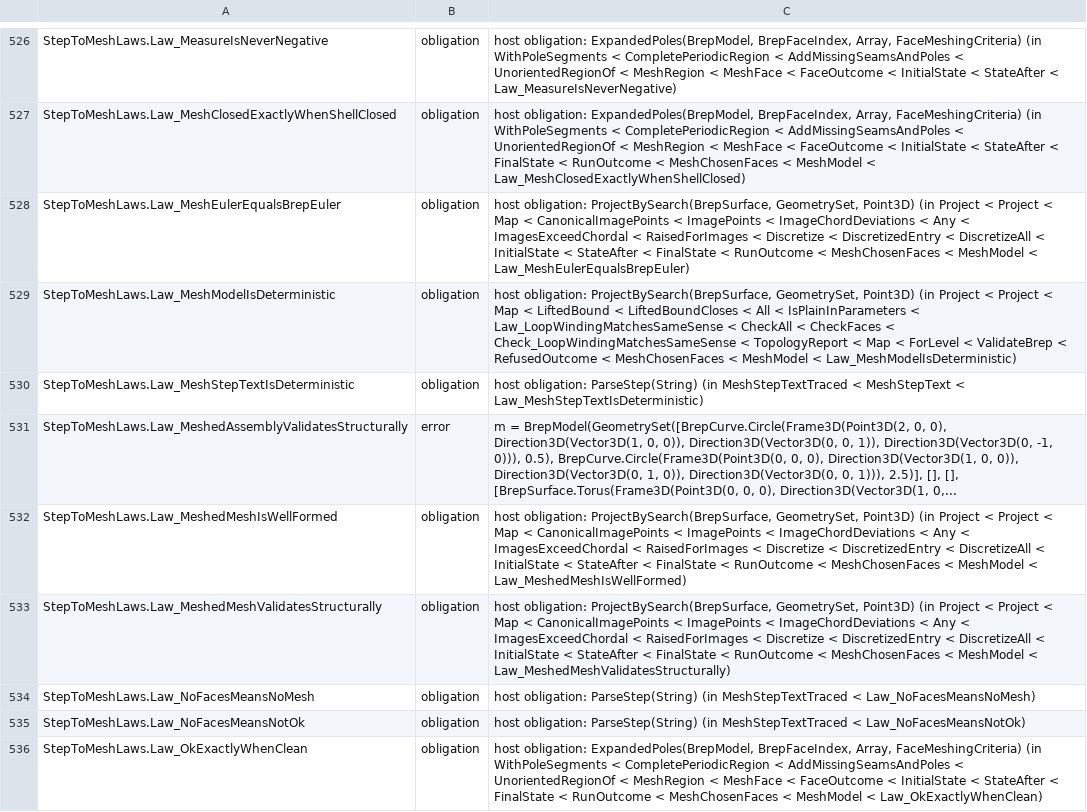
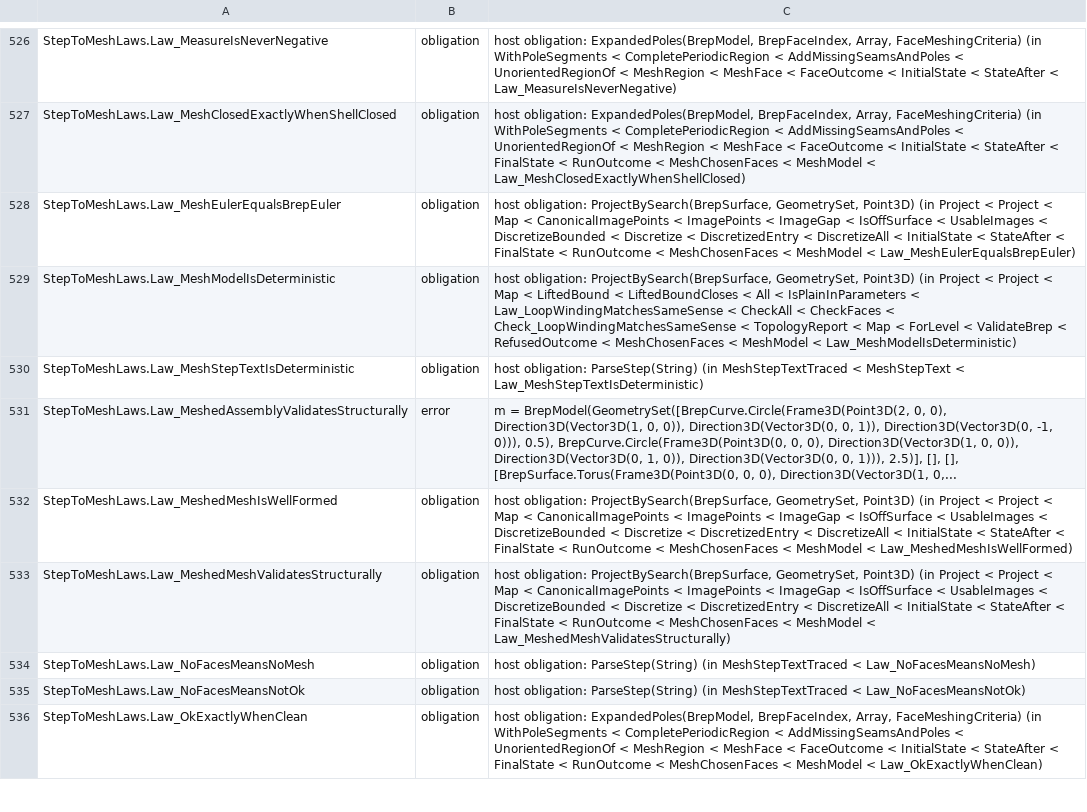
Before and after one commit to ara3d/bim-open-toolkit, a TSV file: sandbox/step-brep-mesh/reviews/verdicts-cpu64.tsv, drawn as a sheet; only a part is shown, gaps mark what is left out; the diff covers the shown part only.

```diff
--- a/sandbox/step-brep-mesh/reviews/verdicts-cpu64.tsv
+++ b/sandbox/step-brep-mesh/reviews/verdicts-cpu64.tsv
@@ -527,3 +527,3 @@ StepToMeshLaws.Law_MeasureIsNeverNegative	obligation	host obligation: ExpandedPo
 StepToMeshLaws.Law_MeshClosedExactlyWhenShellClosed	obligation	host obligation: ExpandedPoles(BrepModel, BrepFaceIndex, Array, FaceMeshingCriteria) (in WithPoleSegments < CompletePeriodicRegion < AddMissingSeamsAndPoles < UnorientedRegionOf < MeshRegion < MeshFace < FaceOutcome < InitialState < StateAfter < FinalState < RunOutcome < MeshChosenFaces < MeshModel < Law_MeshClosedExactlyWhenShellClosed)
-StepToMeshLaws.Law_MeshEulerEqualsBrepEuler	obligation	host obligation: ProjectBySearch(BrepSurface, GeometrySet, Point3D) (in Project < Project < Map < CanonicalImagePoints < ImagePoints < ImageChordDeviations < Any < ImagesExceedChordal < RaisedForImages < Discretize < DiscretizedEntry < DiscretizeAll < InitialState < StateAfter < FinalState < RunOutcome < MeshChosenFaces < MeshModel < Law_MeshEulerEqualsBrepEuler)
+StepToMeshLaws.Law_MeshEulerEqualsBrepEuler	obligation	host obligation: ProjectBySearch(BrepSurface, GeometrySet, Point3D) (in Project < Project < Map < CanonicalImagePoints < ImagePoints < ImageGap < IsOffSurface < UsableImages < DiscretizeBounded < Discretize < DiscretizedEntry < DiscretizeAll < InitialState < StateAfter < FinalState < RunOutcome < MeshChosenFaces < MeshModel < Law_MeshEulerEqualsBrepEuler)
 StepToMeshLaws.Law_MeshModelIsDeterministic	obligation	host obligation: ProjectBySearch(BrepSurface, GeometrySet, Point3D) (in Project < Project < Map < LiftedBound < LiftedBoundCloses < All < IsPlainInParameters < Law_LoopWindingMatchesSameSense < CheckAll < CheckFaces < Check_LoopWindingMatchesSameSense < TopologyReport < Map < ForLevel < ValidateBrep < RefusedOutcome < MeshChosenFaces < MeshModel < Law_MeshModelIsDeterministic)
@@ -531,4 +531,4 @@ StepToMeshLaws.Law_MeshStepTextIsDeterministic	obligation	host obligation: Parse
 StepToMeshLaws.Law_MeshedAssemblyValidatesStructurally	error	m = BrepModel(GeometrySet([BrepCurve.Circle(Frame3D(Point3D(2, 0, 0), Direction3D(Vector3D(1, 0, 0)), Direction3D(Vector3D(0, 0, 1)), Direction3D(Vector3D(0, -1, 0))), 0.5), BrepCurve.Circle(Frame3D(Point3D(0, 0, 0), Direction3D(Vector3D(1, 0, 0)), Direction3D(Vector3D(0, 1, 0)), Direction3D(Vector3D(0, 0, 1))), 2.5)], [], [], [BrepSurface.Torus(Frame3D(Point3D(0, 0, 0), Direction3D(Vector3D(1, 0,...
-StepToMeshLaws.Law_MeshedMeshIsWellFormed	obligation	host obligation: ProjectBySearch(BrepSurface, GeometrySet, Point3D) (in Project < Project < Map < CanonicalImagePoints < ImagePoints < ImageChordDeviations < Any < ImagesExceedChordal < RaisedForImages < Discretize < DiscretizedEntry < DiscretizeAll < InitialState < StateAfter < FinalState < RunOutcome < MeshChosenFaces < MeshModel < Law_MeshedMeshIsWellFormed)
-StepToMeshLaws.Law_MeshedMeshValidatesStructurally	obligation	host obligation: ProjectBySearch(BrepSurface, GeometrySet, Point3D) (in Project < Project < Map < CanonicalImagePoints < ImagePoints < ImageChordDeviations < Any < ImagesExceedChordal < RaisedForImages < Discretize < DiscretizedEntry < DiscretizeAll < InitialState < StateAfter < FinalState < RunOutcome < MeshChosenFaces < MeshModel < Law_MeshedMeshValidatesStructurally)
+StepToMeshLaws.Law_MeshedMeshIsWellFormed	obligation	host obligation: ProjectBySearch(BrepSurface, GeometrySet, Point3D) (in Project < Project < Map < CanonicalImagePoints < ImagePoints < ImageGap < IsOffSurface < UsableImages < DiscretizeBounded < Discretize < DiscretizedEntry < DiscretizeAll < InitialState < StateAfter < FinalState < RunOutcome < MeshChosenFaces < MeshModel < Law_MeshedMeshIsWellFormed)
+StepToMeshLaws.Law_MeshedMeshValidatesStructurally	obligation	host obligation: ProjectBySearch(BrepSurface, GeometrySet, Point3D) (in Project < Project < Map < CanonicalImagePoints < ImagePoints < ImageGap < IsOffSurface < UsableImages < DiscretizeBounded < Discretize < DiscretizedEntry < DiscretizeAll < InitialState < StateAfter < FinalState < RunOutcome < MeshChosenFaces < MeshModel < Law_MeshedMeshValidatesStructurally)
 StepToMeshLaws.Law_NoFacesMeansNoMesh	obligation	host obligation: ParseStep(String) (in MeshStepTextTraced < Law_NoFacesMeansNoMesh)
```
Also changed, not shown: 9 added rows and 6 edited cells elsewhere in this file, 9 other files.
